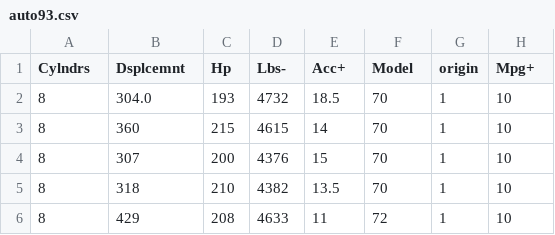
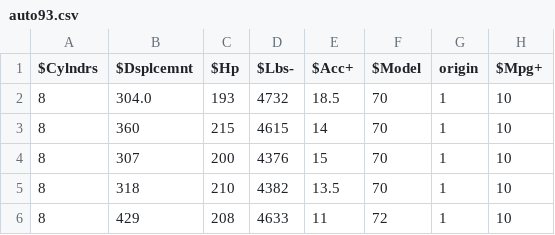
Before and after one commit to timm/lisp, a CSV file: data/auto93.csv, drawn as a sheet; only a part is shown.

```diff
--- a/data/auto93.csv
+++ b/data/auto93.csv
@@ -1,2 +1,2 @@
-Cylndrs, Dsplcemnt, Hp, Lbs-, Acc+,Model, origin, Mpg+
+$Cylndrs, $Dsplcemnt, $Hp, $Lbs-, $Acc+,$Model, origin, $Mpg+
 8, 304.0, 193, 4732, 18.5, 70, 1, 10
```
Also changed, not shown: 3 other files.
